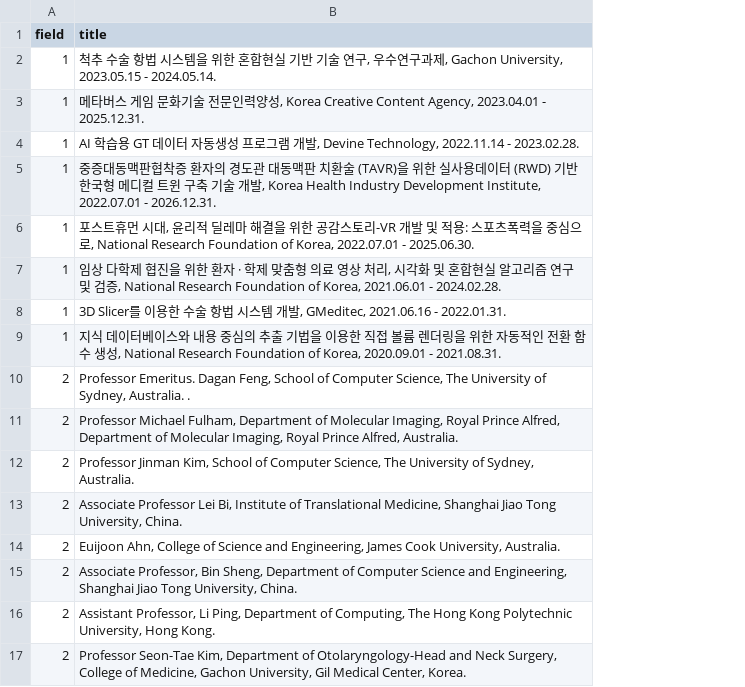
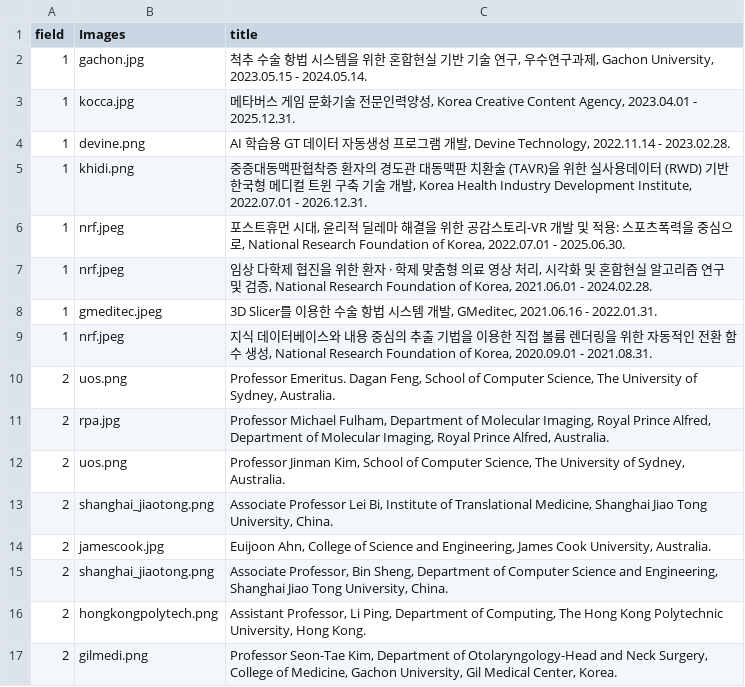
Before and after one commit to Gachon-VisualizationandMixedRealityLab/VOM, a CSV file: assets/csv/grant.csv, drawn as a sheet; only a part is shown; addresses are those after the commit; the diff names each change by its address in the sheet, - before the commit and + after, or states it on an @@ line.

Commit message:
edit grant

```diff
--- a/assets/csv/grant.csv
+++ b/assets/csv/grant.csv
+column B (Images), rows 2-17: gachon.jpg | kocca.jpg | devine.png | khidi.png | nrf.jpeg | nrf.jpeg | gmeditec.jpeg | nrf.jpeg | uos.png | rpa.jpg | uos.png | shanghai_jiaotong.png | jamescook.jpg | shanghai_jiaotong.png | hongkongpolytech.png | gilmedi.png
-C10 (title): …Sydney, Australia. .
+C10 (title): …Sydney, Australia.
```
Also changed, not shown: 16 other files.
